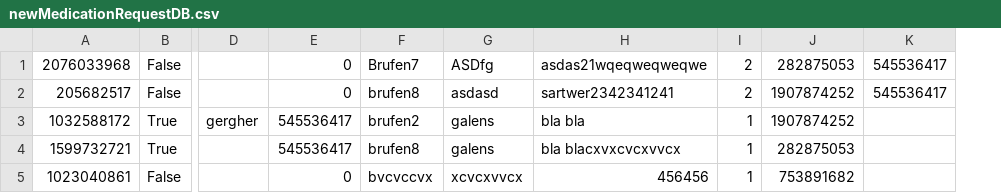
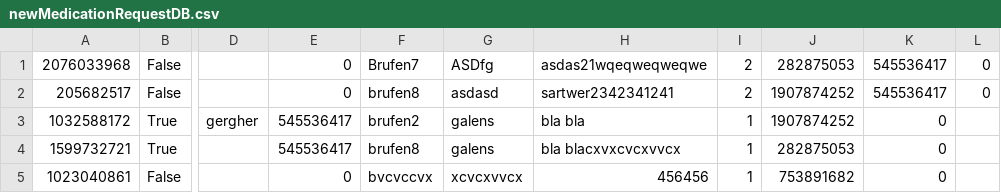
Before and after one commit to PasanovicHalid/SIMS_Tim_23, a CSV file: ZdravoCorp/Data/newMedicationRequestDB.csv, drawn as a sheet; only a part is shown, gaps mark what is left out; the diff names each change by its address in the sheet, - before the commit and + after, or states it on an @@ line.

Commit message:
Ispravljen Medication i MedicationType

```diff
--- a/ZdravoCorp/Data/newMedicationRequestDB.csv
+++ b/ZdravoCorp/Data/newMedicationRequestDB.csv
+column L, rows 1-2: 0 | 0
-K3:K5: (empty)
+K3:K5: 0
```
Also changed, not shown: ZdravoCorp/Data/medicationTypeDB.csv, ZdravoCorp/Data/patientsDB.csv, 13 other files.
